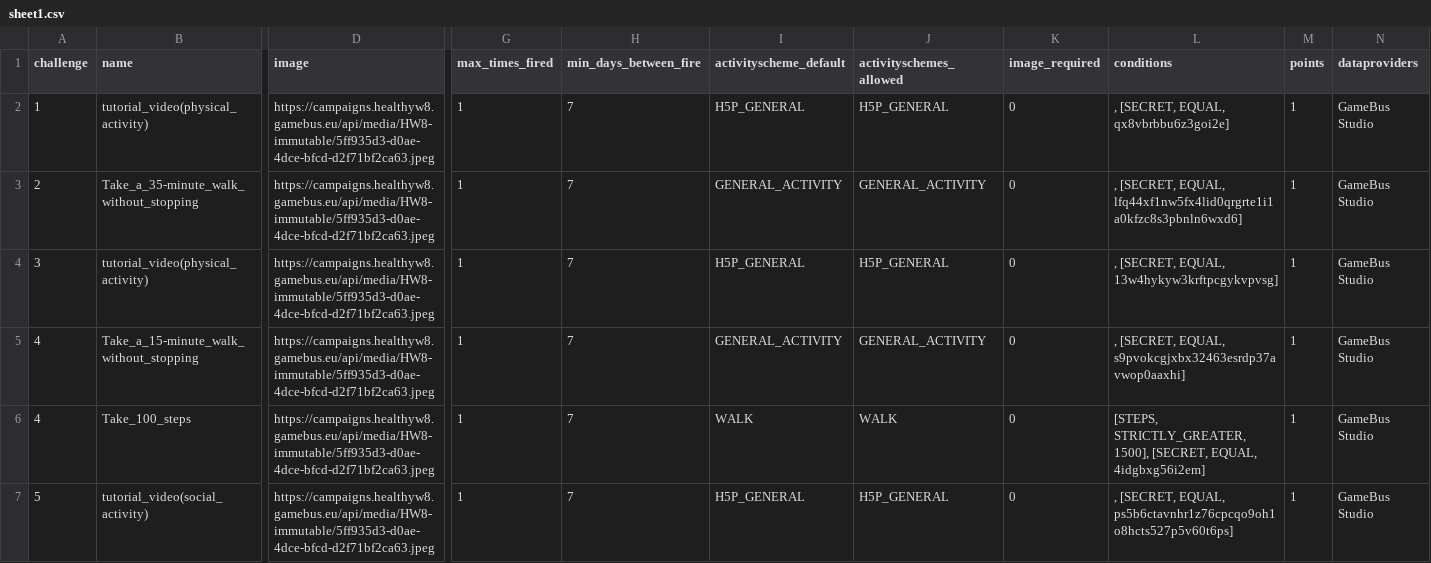
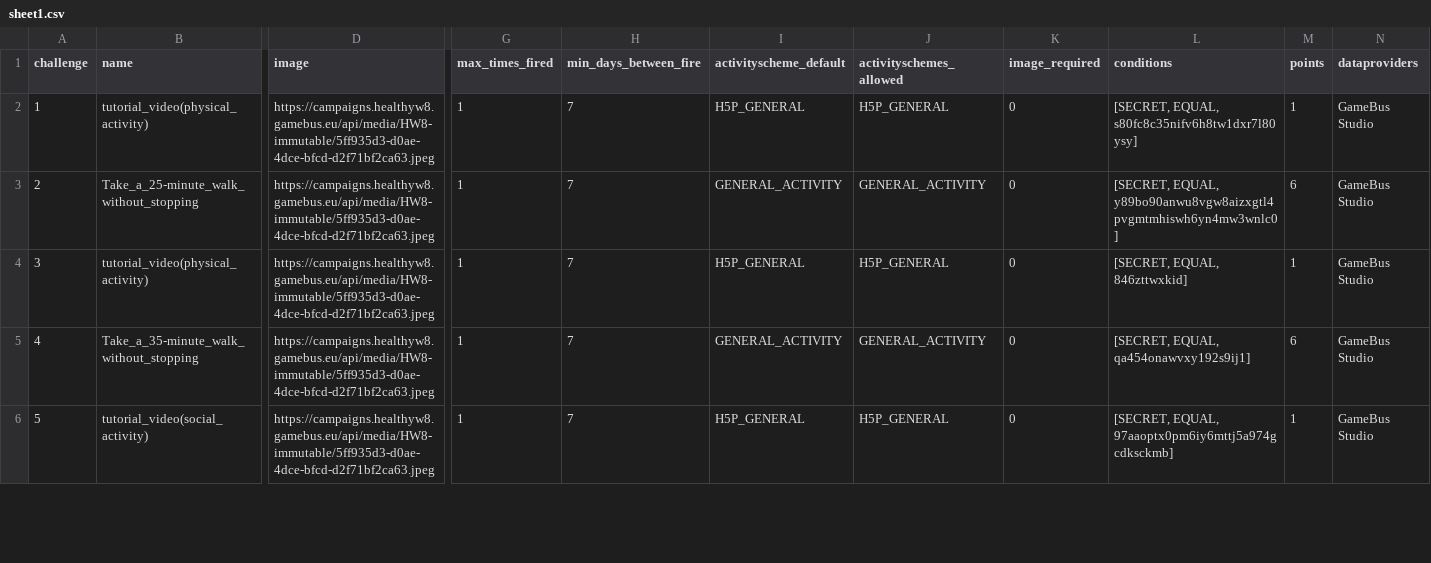
Before and after one commit to Cryoscopic-E/APLES, a CSV file: data/sheet1.csv, drawn as a sheet; only a part is shown, gaps mark what is left out; removed rows and columns are numbered as before the commit, all else as after; rows hold the shown columns only; the diff covers the shown part only; the diff names each change by its address in the sheet, - before the commit and + after, or states it on an @@ line.

Commit message:
added target to the levels sheet

```diff
--- a/data/sheet1.csv
+++ b/data/sheet1.csv
-L2 (conditions): , [SECRET, EQUAL, qx8vbrbbu6z3goi2e]
+L2 (conditions): [SECRET, EQUAL, s80fc8c35nifv6h8tw1dxr7l80ysy]
-B3 (name): Take_a_35-minute_walk_without_stopping
+B3 (name): Take_a_25-minute_walk_without_stopping
-L3 (conditions): , [SECRET, EQUAL, lfq44xf1nw5fx4lid0qrgrte1i1a0kfzc8s3pbnln6wxd6]
+L3 (conditions): [SECRET, EQUAL, y89bo90anwu8vgw8aizxgtl4pvgmtmhiswh6yn4mw3wnlc0]
-M3 (points): 1
+M3 (points): 6
-L4 (conditions): , [SECRET, EQUAL, 13w4hykyw3krftpcgykvpvsg]
+L4 (conditions): [SECRET, EQUAL, 846zttwxkid]
-B5 (name): Take_a_15-minute_walk_without_stopping
+B5 (name): Take_a_35-minute_walk_without_stopping
-L5 (conditions): , [SECRET, EQUAL, s9pvokcgjxbx32463esrdp37avwop0aaxhi]
+L5 (conditions): [SECRET, EQUAL, qa454onawvxy192s9ij1]
-M5 (points): 1
+M5 (points): 6
-row 6: 4 | Take_100_steps | https://campaigns.healthyw8.gamebus.eu/api/media/HW8-immutable/5ff935d3-d0ae-4dce-bfcd-d2f71bf2ca63.jpeg | 1 | 7 | WALK | WALK | 0 | [STEPS, STRICTLY_GREATER, 1500], [SECRET, EQUAL, 4idgbxg56i2em] | 1 | GameBus Studio
-L6 (conditions): , [SECRET, EQUAL, ps5b6ctavnhr1z76cpcqo9oh1o8hcts527p5v60t6ps]
+L6 (conditions): [SECRET, EQUAL, 97aaoptx0pm6iy6mttj5a974gcdksckmb]
```
Also changed, not shown: 1 removed row and 9 edited cells elsewhere in this file, data/sheet2.csv, 2 other files.
